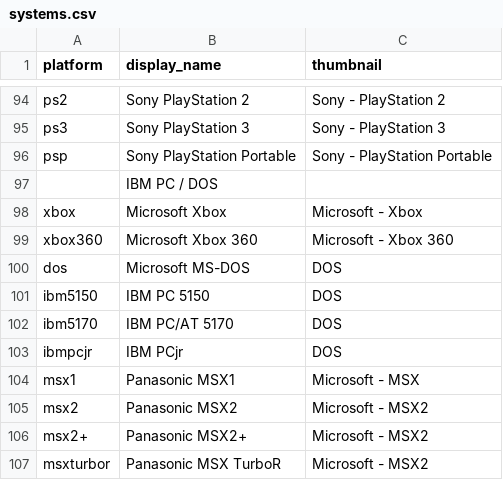
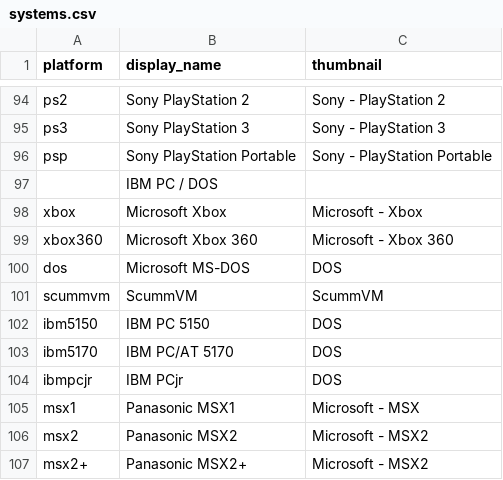
Before and after one commit to WizzardSK/gameflix, a CSV file: systems.csv, drawn as a sheet; only a part is shown, gaps mark what is left out; the shorter side is filled out with more unchanged rows; the diff names each change by its address in the sheet, - before the commit and + after, or states it on an @@ line.

```diff
--- a/systems.csv
+++ b/systems.csv
+row 101: scummvm | ScummVM | ScummVM
```
Also changed, not shown: platforms.csv, 5 other files.
